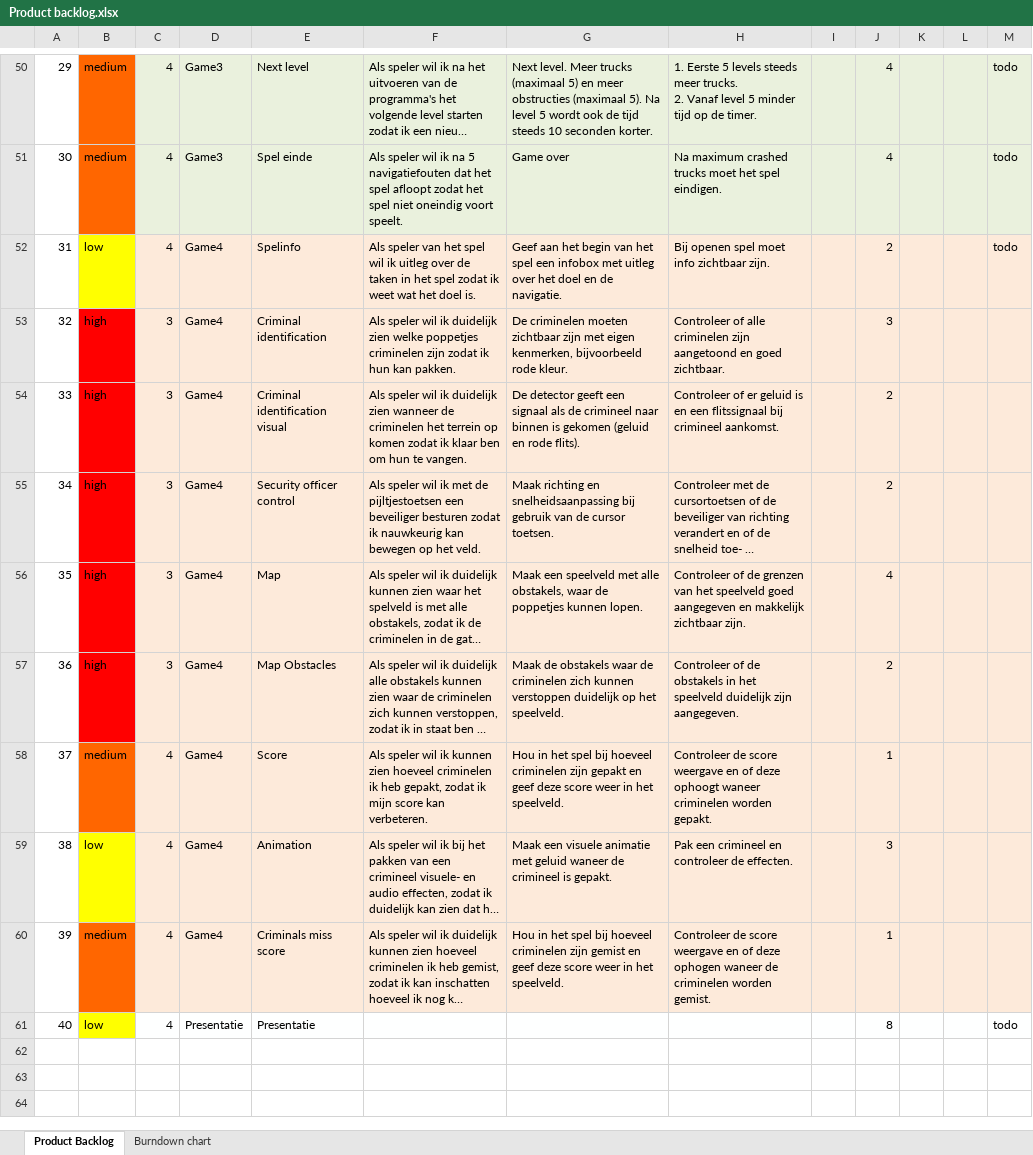
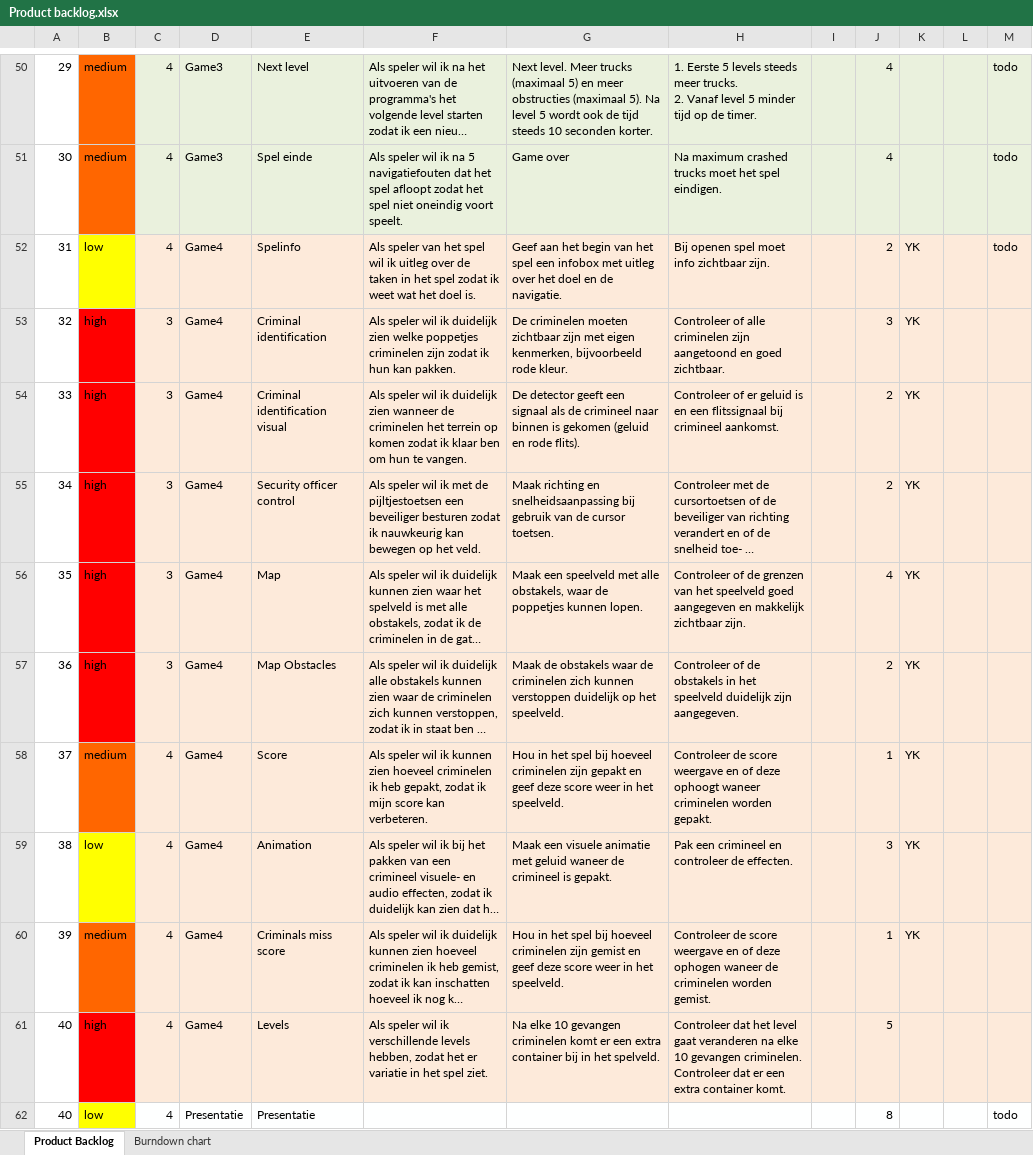
Before and after one commit to CasperHro/GoRoffaGo, an Excel workbook: docs/Product backlog.xlsx, sheet Product Backlog, drawn as a sheet; only a part is shown, gaps mark what is left out; long unchanged cells end in …; values as stored, in another font and other column widths than the file's, no borders; the diff names each change by its address in the sheet, - before the commit and + after, or states it on an @@ line.

Commit message:
Backlog_YK

```diff
--- a/docs/Product backlog.xlsx (sheet Product Backlog)
+++ b/docs/Product backlog.xlsx (sheet Product Backlog)
-K52:K60: (empty)
+K52:K60: YK
+row 61: 40 | high | 4 | Game4 | Levels | Als speler wil ik verschillende levels hebben, zodat het er variatie in het spel ziet. | Na elke 10 gevangen criminelen komt er een extra container bij in het spelveld. | Controleer dat het level gaat veranderen na elke 10 gevangen criminelen. Controleer dat er een extra container komt. |  | 5
```
Also changed, not shown: sheet Burndown chart, formulas that keep their value, charts or pictures, 6 other files.
